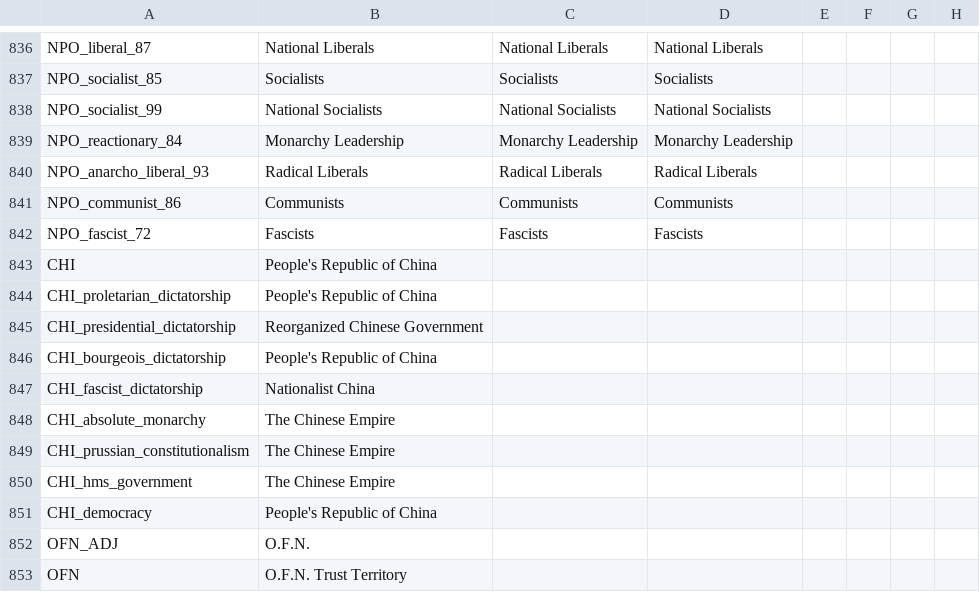
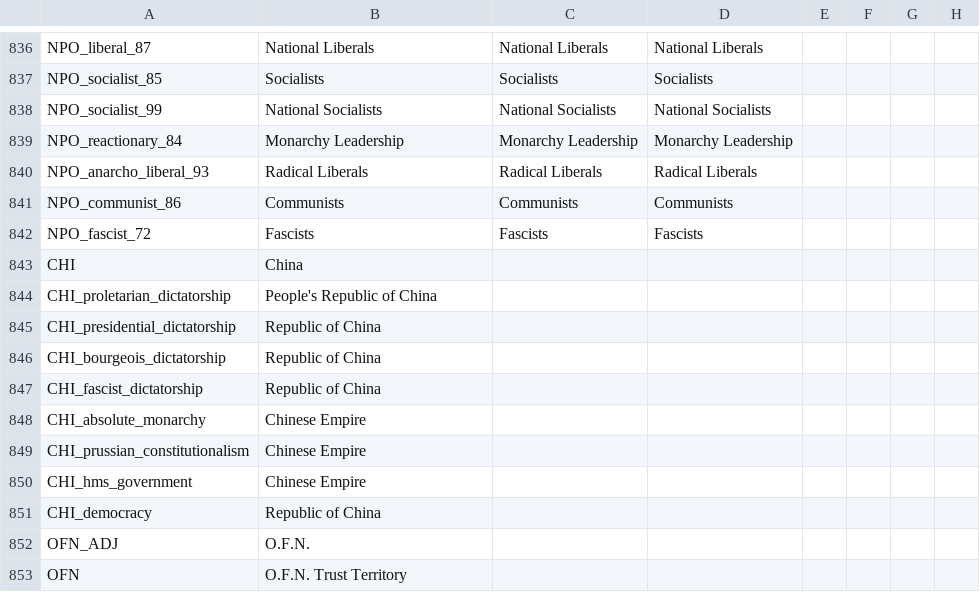
Before and after one commit to Proffan25/TNO-MSE, a CSV file: localisation/countries.csv, drawn as a sheet; only a part is shown, gaps mark what is left out; the diff names each change by its address in the sheet, - before the commit and + after, or states it on an @@ line.

Commit message:
super important chinese flavor

```diff
--- a/localisation/countries.csv
+++ b/localisation/countries.csv
-B843: People's Republic of China
+B843: China
-B845: Reorganized Chinese Government
+B845: Republic of China
-B846: People's Republic of China
+B846: Republic of China
-B847: Nationalist China
+B847: Republic of China
-B848:B850: The Chinese Empire
+B848:B850: Chinese Empire
-B851: People's Republic of China
+B851: Republic of China
```
Also changed, not shown: 7 other files.
